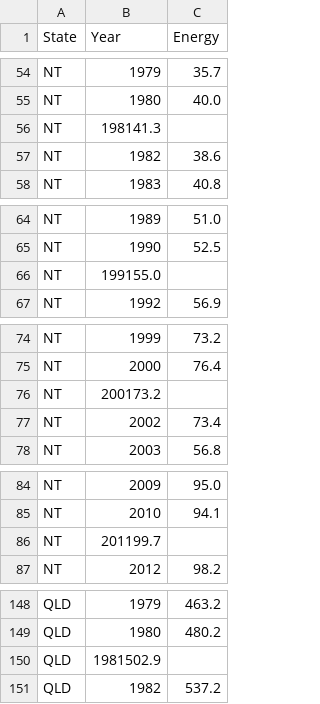
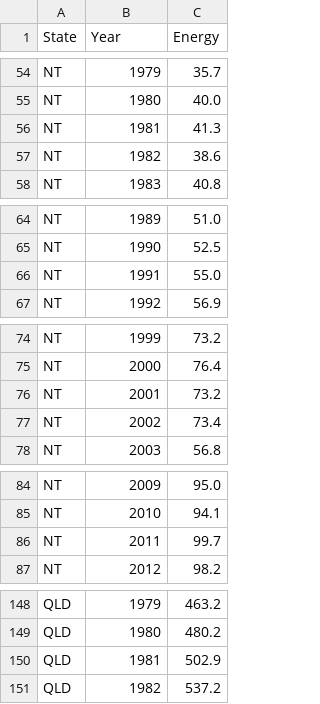
Before and after one commit to ChanBormey10Mao/Data_Vic_1, a CSV file: total_aus_by_states.csv, drawn as a sheet; only a part is shown, gaps mark what is left out; the diff covers the shown part only.

```diff
--- a/total_aus_by_states.csv
+++ b/total_aus_by_states.csv
@@ -55,3 +55,3 @@ NT,1979,35.7
 NT,1980,40.0
-NT,198141.3
+NT,1981,41.3
 NT,1982,38.6
@@ -65,3 +65,3 @@ NT,1989,51.0
 NT,1990,52.5
-NT,199155.0
+NT,1991,55.0
 NT,1992,56.9
@@ -75,3 +75,3 @@ NT,1999,73.2
 NT,2000,76.4
-NT,200173.2
+NT,2001,73.2
 NT,2002,73.4
@@ -85,3 +85,3 @@ NT,2009,95.0
 NT,2010,94.1
-NT,201199.7
+NT,2011,99.7
 NT,2012,98.2
@@ -149,3 +149,3 @@ QLD,1979,463.2
 QLD,1980,480.2
-QLD,1981502.9
+QLD,1981,502.9
 QLD,1982,537.2
```
Also changed, not shown: 24 edited cells elsewhere in this file, 1 other file.
